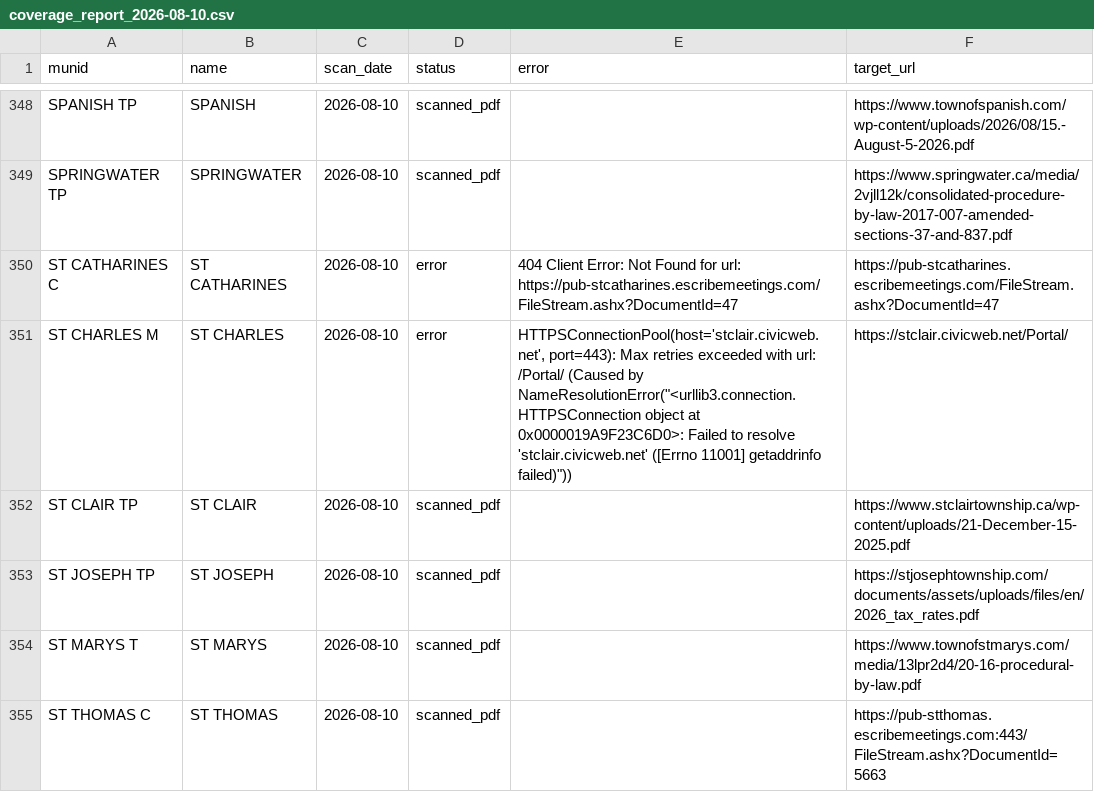
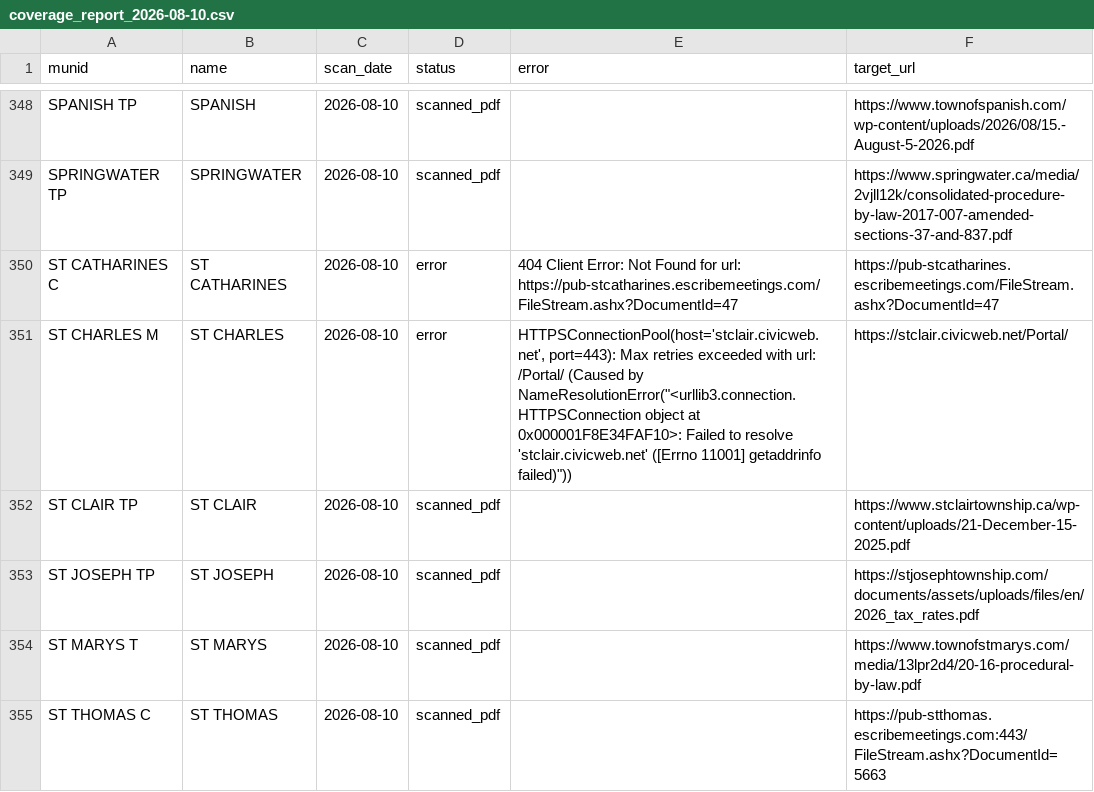
Before and after one commit to BLeFort2025/county-bylaw-maps, a CSV file: signals/coverage_report_2026-08-10.csv, drawn as a sheet; only a part is shown, gaps mark what is left out; the diff covers the shown part only.

Commit message:
Automated Weekly Intelligence Update

```diff
--- a/signals/coverage_report_2026-08-10.csv
+++ b/signals/coverage_report_2026-08-10.csv
@@ -350,3 +350,3 @@ SPRINGWATER TP,SPRINGWATER,2026-08-10,scanned_pdf,,https://www.springwater.ca/me
 ST CATHARINES C,ST CATHARINES,2026-08-10,error,404 Client Error: Not Found for url: https://pub-stcatharines.escribemeetings.com/FileStream.ashx?DocumentId=47,https://pub-stcatharines.escribemeetings.com/FileStream.ashx?DocumentId=47
-ST CHARLES M,ST CHARLES,2026-08-10,error,"HTTPSConnectionPool(host='stclair.civicweb.net', port=443): Max retries exceeded with url: /Portal/ (Caused by NameResolutionError(""<urllib3.connection.HTTPSConnection object at 0x0000019A9F23C6D0>: Failed to resolve 'stclair.civicweb.net' ([Errno 11001] getaddrinfo failed)""))",https://stclair.civicweb.net/Portal/
+ST CHARLES M,ST CHARLES,2026-08-10,error,"HTTPSConnectionPool(host='stclair.civicweb.net', port=443): Max retries exceeded with url: /Portal/ (Caused by NameResolutionError(""<urllib3.connection.HTTPSConnection object at 0x000001F8E34FAF10>: Failed to resolve 'stclair.civicweb.net' ([Errno 11001] getaddrinfo failed)""))",https://stclair.civicweb.net/Portal/
 ST CLAIR TP,ST CLAIR,2026-08-10,scanned_pdf,,https://www.stclairtownship.ca/wp-content/uploads/21-December-15-2025.pdf
```
Also changed, not shown: 29 edited cells elsewhere in this file.
